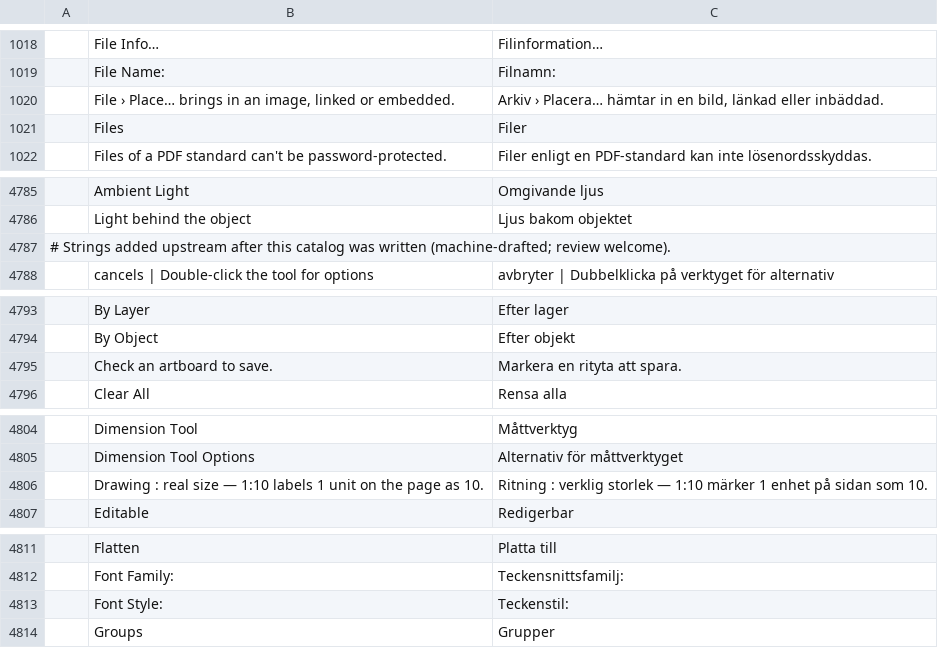
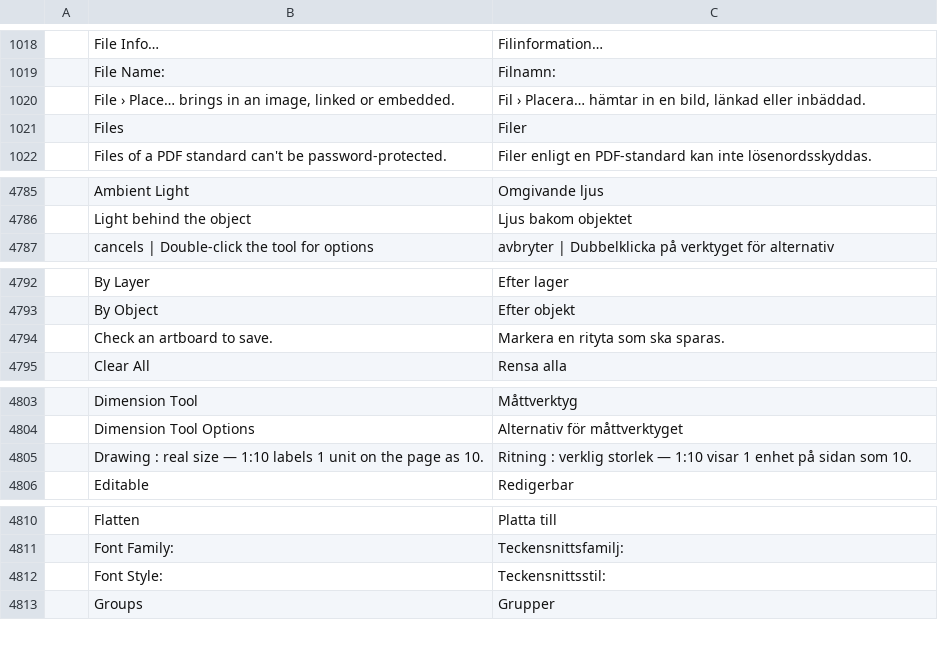
Before and after one commit to 00xJS/vectorcraft, a TSV file: crates/ui-egui/src/i18n/sv.tsv, drawn as a sheet; only a part is shown, gaps mark what is left out; removed rows and columns are numbered as before the commit, all else as after; the diff covers the shown part only; the diff names each change by its address in the sheet, - before the commit and + after, or states it on an @@ line.

```diff
--- a/crates/ui-egui/src/i18n/sv.tsv
+++ b/crates/ui-egui/src/i18n/sv.tsv
-C1020: Arkiv › Placera……
+C1020: Fil › Placera……
-row 4787: # Strings added upstream after this catalog was written (machine-drafted; review welcome).
-C4794: Markera en rityta att spara.
+C4794: Markera en rityta som ska sparas.
-C4805: …— 1:10 märker 1 enhet…
+C4805: …— 1:10 visar 1 enhet…
-C4812: Teckenstil:
+C4812: Teckensnittsstil:
```
Also changed, not shown: 1 edited cell elsewhere in this file.
